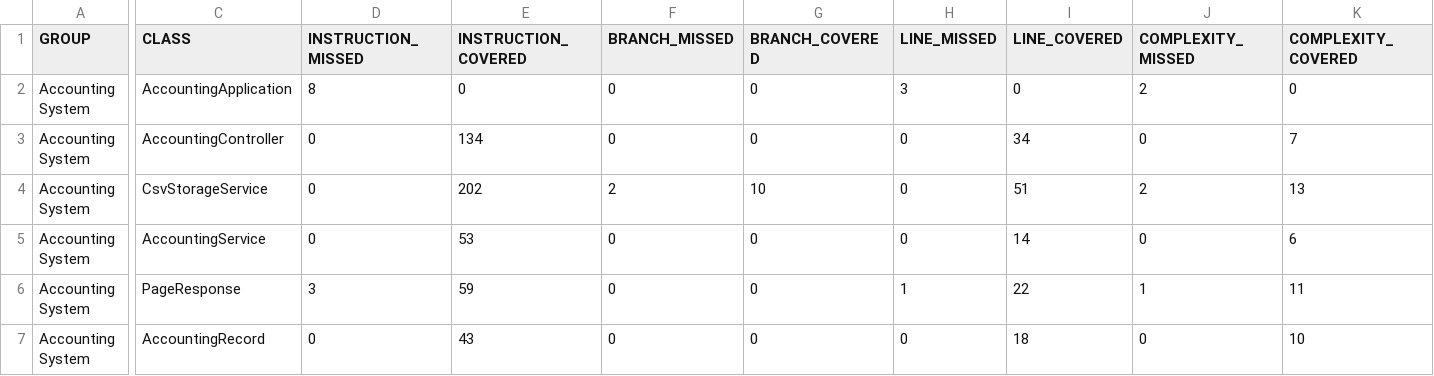
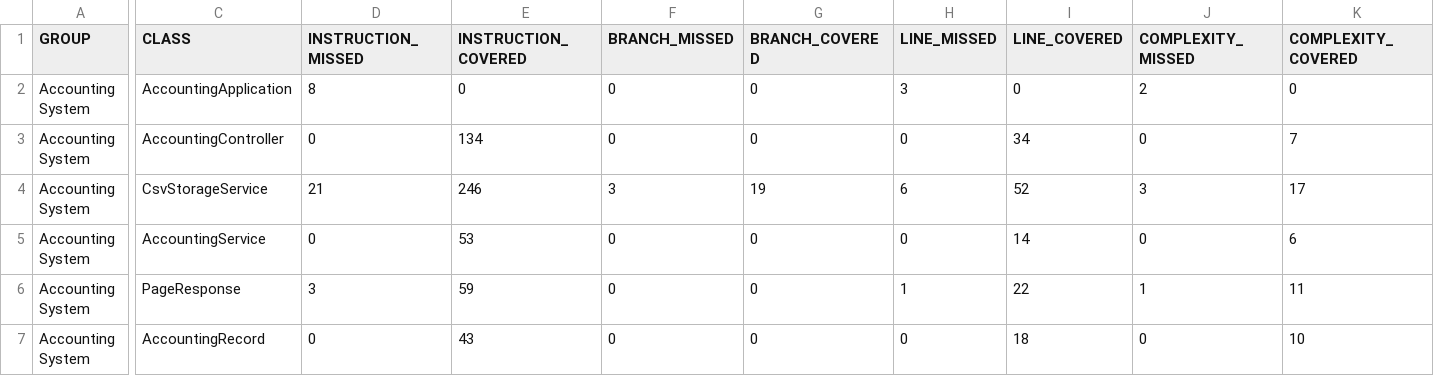
Before and after one commit to huachuan001/BASICJP, a CSV file: backend/target/site/jacoco/jacoco.csv, drawn as a sheet; only a part is shown, gaps mark what is left out; the diff names each change by its address in the sheet, - before the commit and + after, or states it on an @@ line.

Commit message:
fix(backend): guard CsvStorageService when data.csv is a directory; CI posts Markdown test summary

```diff
--- a/backend/target/site/jacoco/jacoco.csv
+++ b/backend/target/site/jacoco/jacoco.csv
-D4 (INSTRUCTION_MISSED): 0
+D4 (INSTRUCTION_MISSED): 21
-E4 (INSTRUCTION_COVERED): 202
+E4 (INSTRUCTION_COVERED): 246
-F4 (BRANCH_MISSED): 2
+F4 (BRANCH_MISSED): 3
-G4 (BRANCH_COVERED): 10
+G4 (BRANCH_COVERED): 19
-H4 (LINE_MISSED): 0
+H4 (LINE_MISSED): 6
-I4 (LINE_COVERED): 51
+I4 (LINE_COVERED): 52
-J4 (COMPLEXITY_MISSED): 2
+J4 (COMPLEXITY_MISSED): 3
-K4 (COMPLEXITY_COVERED): 13
+K4 (COMPLEXITY_COVERED): 17
```
Also changed, not shown: 20 other files.
